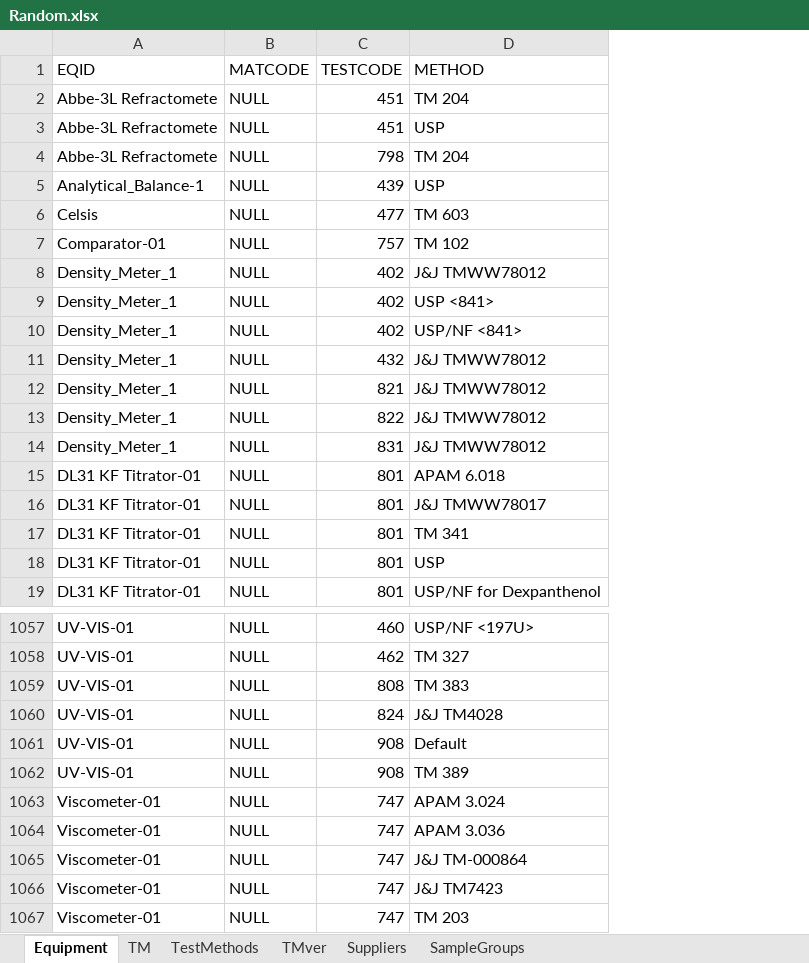
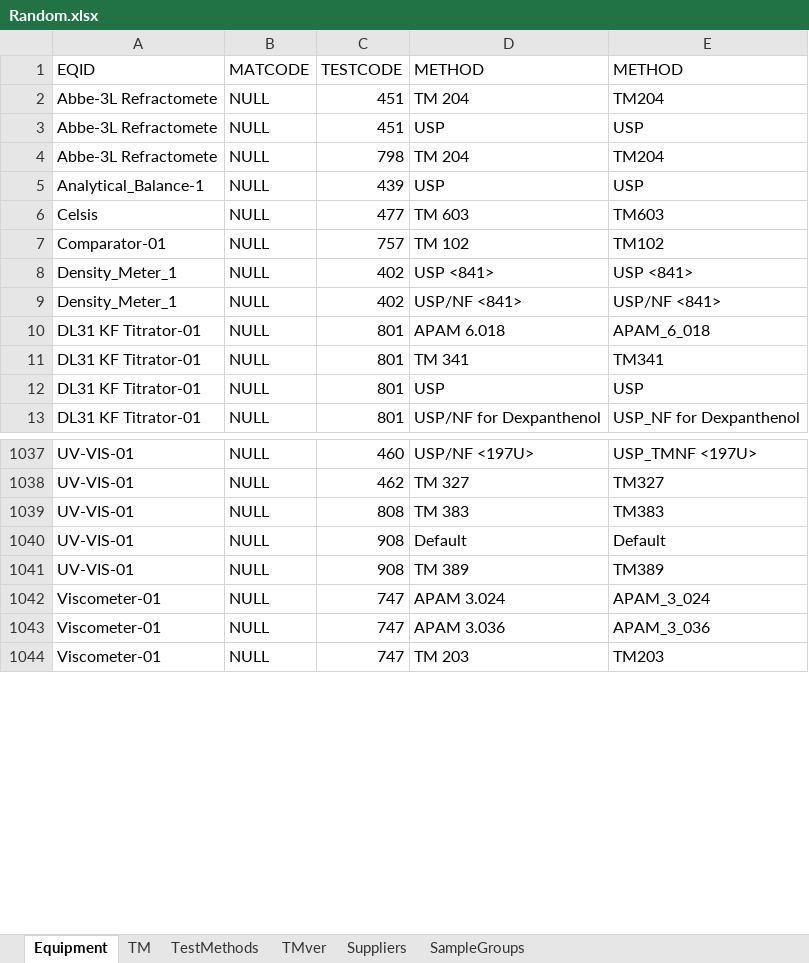
Before and after one commit to matmignin/NoIdle, an Excel workbook: Queries/Random.xlsx, sheet Equipment, drawn as a sheet; only a part is shown, gaps mark what is left out; values as stored, in another font and other column widths than the file's, no borders; removed rows and columns are numbered as before the commit, all else as after; the diff covers the shown part only; the diff names each change by its address in the sheet, - before the commit and + after, or states it on an @@ line.

```diff
--- a/Queries/Random.xlsx (sheet Equipment)
+++ b/Queries/Random.xlsx (sheet Equipment)
+column E (METHOD), rows 2-13: TM204 | USP | TM204 | USP | TM603 | TM102 | USP <841> | USP/NF <841> | APAM_6_018 | TM341 | USP | USP_NF for Dexpanthenol; rows 1037-1044: USP_TMNF <197U> | TM327 | TM383 | Default | TM389 | APAM_3_024 | APAM_3_036 | TM203
-row 8: Density_Meter_1 | NULL | 402 | J&J TMWW78012
-row 11: Density_Meter_1 | NULL | 432 | J&J TMWW78012
-row 12: Density_Meter_1 | NULL | 821 | J&J TMWW78012
-row 13: Density_Meter_1 | NULL | 822 | J&J TMWW78012
-row 14: Density_Meter_1 | NULL | 831 | J&J TMWW78012
-row 16: DL31 KF Titrator-01 | NULL | 801 | J&J TMWW78017
-row 1060: UV-VIS-01 | NULL | 824 | J&J TM4028
-row 1065: Viscometer-01 | NULL | 747 | J&J TM-000864
-row 1066: Viscometer-01 | NULL | 747 | J&J TM7423
```
Also changed, not shown: 14 removed rows elsewhere in this sheet, sheet TM, scripts/BulkTests.xlsx, 42 other files.
